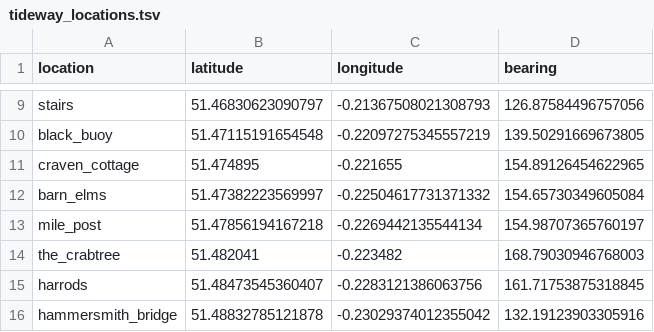
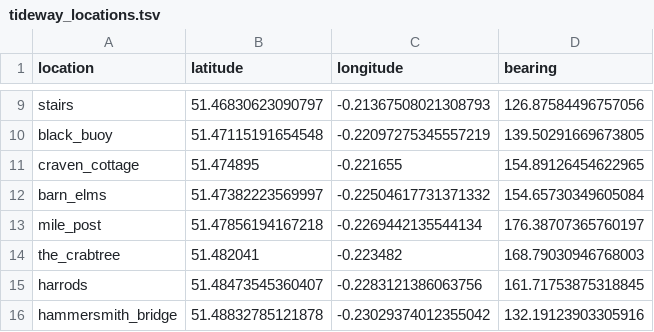
Before and after one commit to matthewghgriffiths/rowing, a TSV file: data/tideway_locations.tsv, drawn as a sheet; only a part is shown, gaps mark what is left out.

```diff
--- a/data/tideway_locations.tsv
+++ b/data/tideway_locations.tsv
@@ -12,3 +12,3 @@ craven_cottage	51.474895	-0.221655	154.89126454622965
 barn_elms	51.47382223569997	-0.22504617731371332	154.65730349605084
-mile_post	51.47856194167218	-0.2269442135544134	154.98707365760197
+mile_post	51.47856194167218	-0.2269442135544134	176.38707365760197
 the_crabtree	51.482041	-0.223482	168.79030946768003
```
Also changed, not shown: 4 other files.
